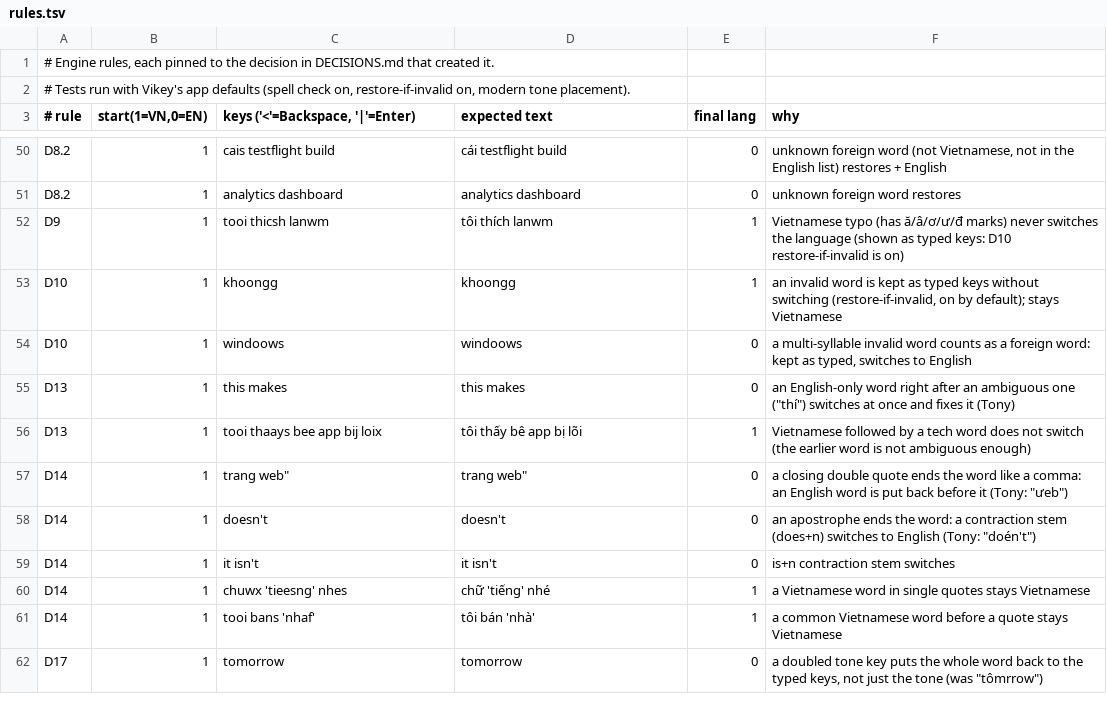
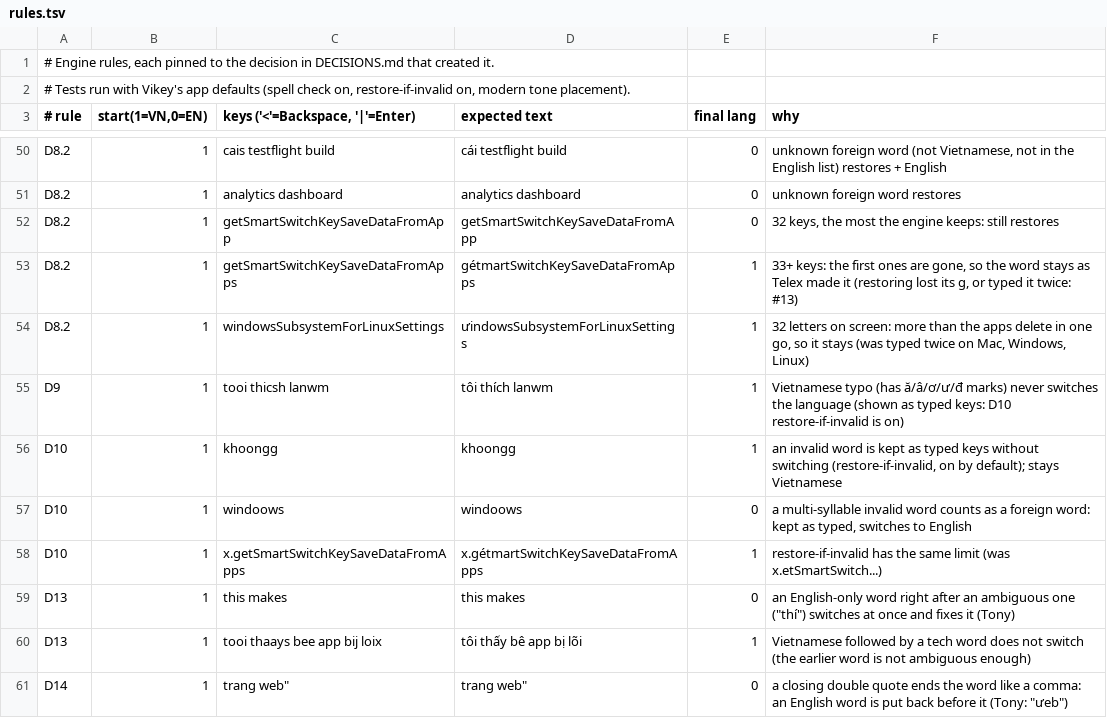
Before and after one commit to Ryan-LT/Vikey, a TSV file: Tools/autoswitch/rules/rules.tsv, drawn as a sheet; only a part is shown, gaps mark what is left out; the shorter side is filled out with more unchanged rows; the diff names each change by its address in the sheet, - before the commit and + after, or states it on an @@ line.

Commit message:
Engine: a word longer than the buffer is no longer put back to its keys (33+ keys lost the first letter, or typed the word twice)

```diff
--- a/Tools/autoswitch/rules/rules.tsv
+++ b/Tools/autoswitch/rules/rules.tsv
+row 52: D8.2 | 1 | getSmartSwitchKeySaveDataFromApp | getSmartSwitchKeySaveDataFromApp | 0 | 32 keys, the most the engine keeps: still restores
+row 53: D8.2 | 1 | getSmartSwitchKeySaveDataFromApps | gétmartSwitchKeySaveDataFromApps | 1 | 33+ keys: the first ones are gone, so the word stays as Telex made it (restoring lost its g, or typed it twice: #13)
+row 54: D8.2 | 1 | windowsSubsystemForLinuxSettings | ưindowsSubsystemForLinuxSettings | 1 | 32 letters on screen: more than the apps delete in one go, so it stays (was typed twice on Mac, Windows, Linux)
+row 58: D10 | 1 | x.getSmartSwitchKeySaveDataFromApps | x.gétmartSwitchKeySaveDataFromApps | 1 | restore-if-invalid has the same limit (was x.etSmartSwitch...)
```
Also changed, not shown: 1 other file.
